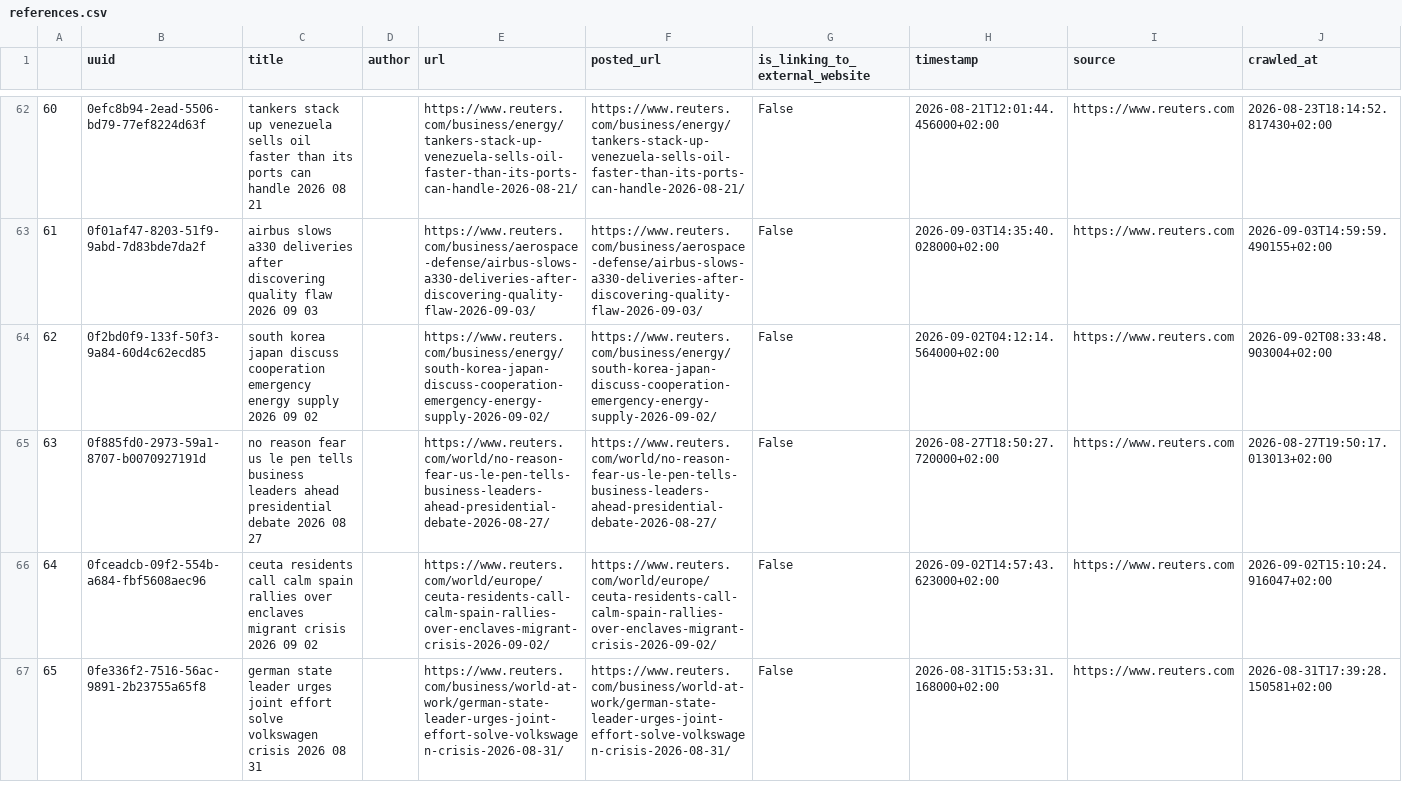
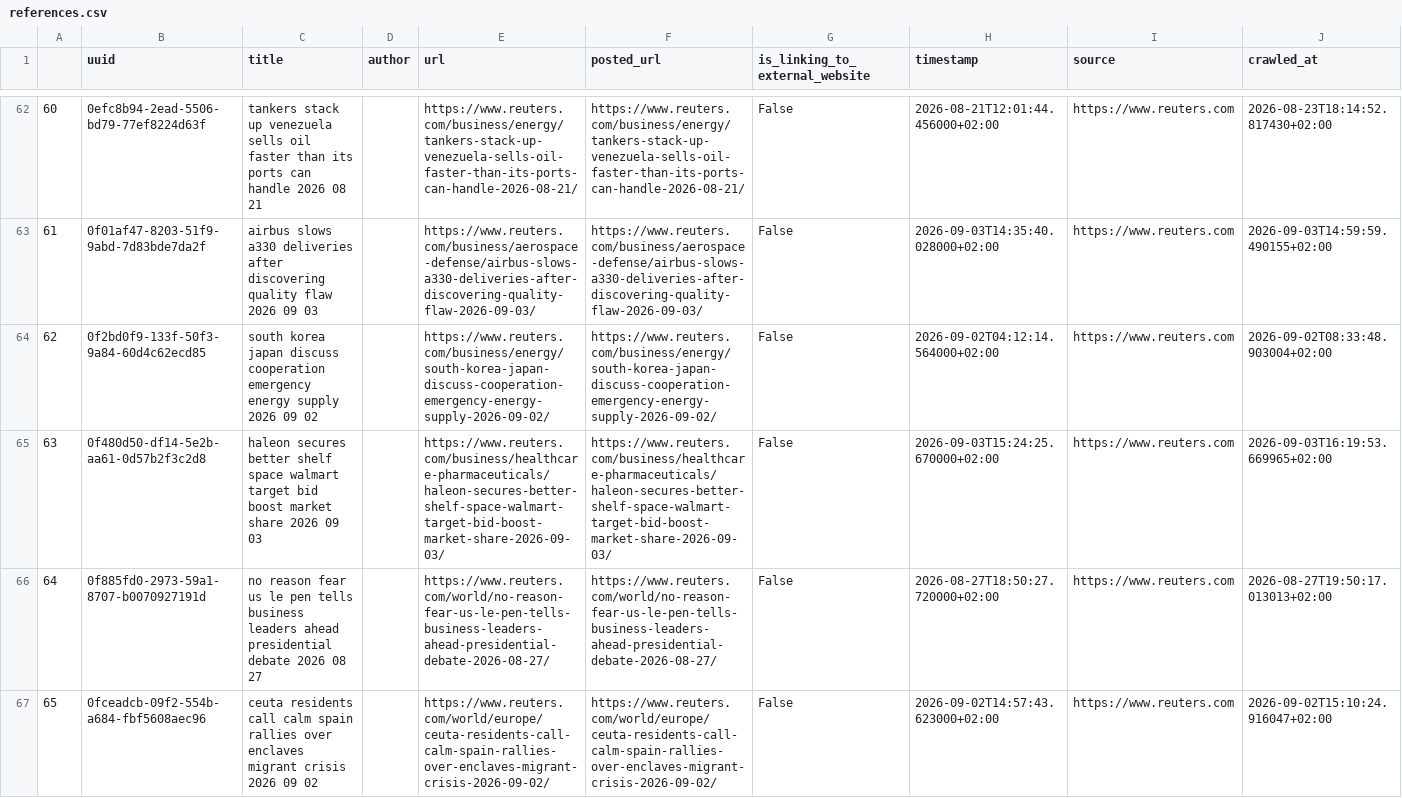
Before and after one commit to tabeanith/Loom, a CSV file: loom/spooling/source/reuters/references.csv, drawn as a sheet; only a part is shown, gaps mark what is left out; the shorter side is filled out with more unchanged rows; addresses are those after the commit; the diff covers the shown part only; the diff names each change by its address in the sheet, - before the commit and + after, or states it on an @@ line.

```diff
--- a/loom/spooling/source/reuters/references.csv
+++ b/loom/spooling/source/reuters/references.csv
+row 65: 63 | 0f480d50-df14-5e2b-aa61-0d57b2f3c2d8 | haleon secures better shelf space walmart target bid boost market share 2026 09 03 |  | https://www.reuters.com/business/healthcare-pharmaceuticals/haleon-secures-better-shelf-space-walmart-target-bid-boost-market-share-2026-09-03/ | https://www.reuters.com/business/healthcare-pharmaceuticals/haleon-secures-better-shelf-space-walmart-target-bid-boost-market-share-2026-09-03/ | False | 2026-09-03T15:24:25.670000+02:00 | https://www.reuters.com | 2026-09-03T16:19:53.669965+02:00
@@ column A renumbered from row 66 down @@
```
Also changed, not shown: 9 added rows elsewhere in this file, loom/spooling/source/theguardian/references.csv, 37 other files.
